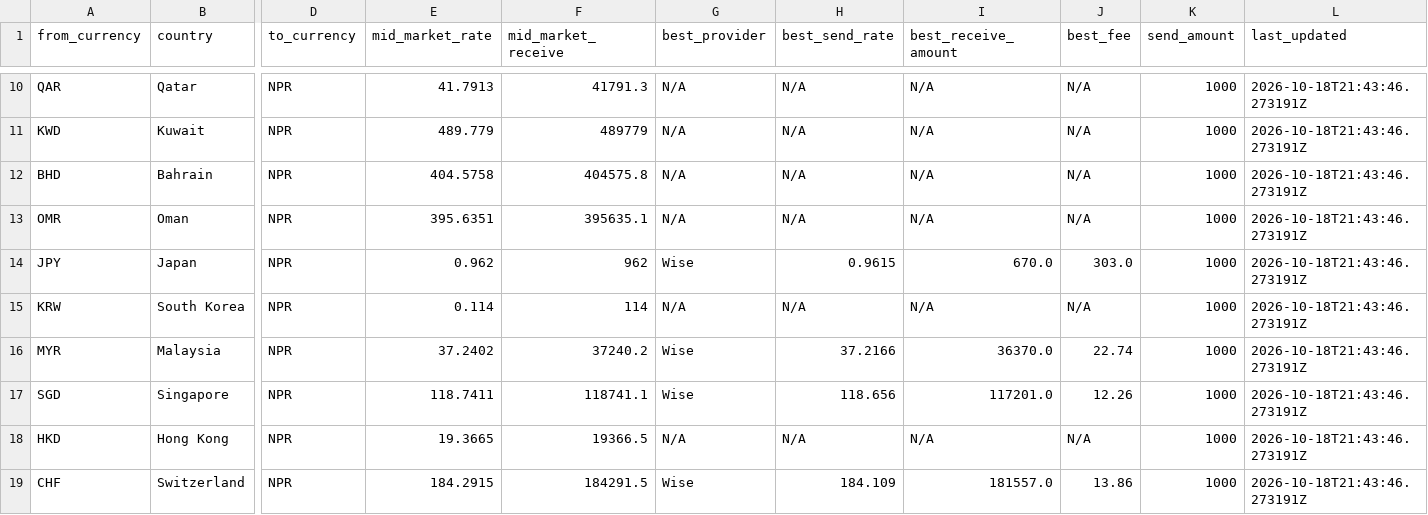
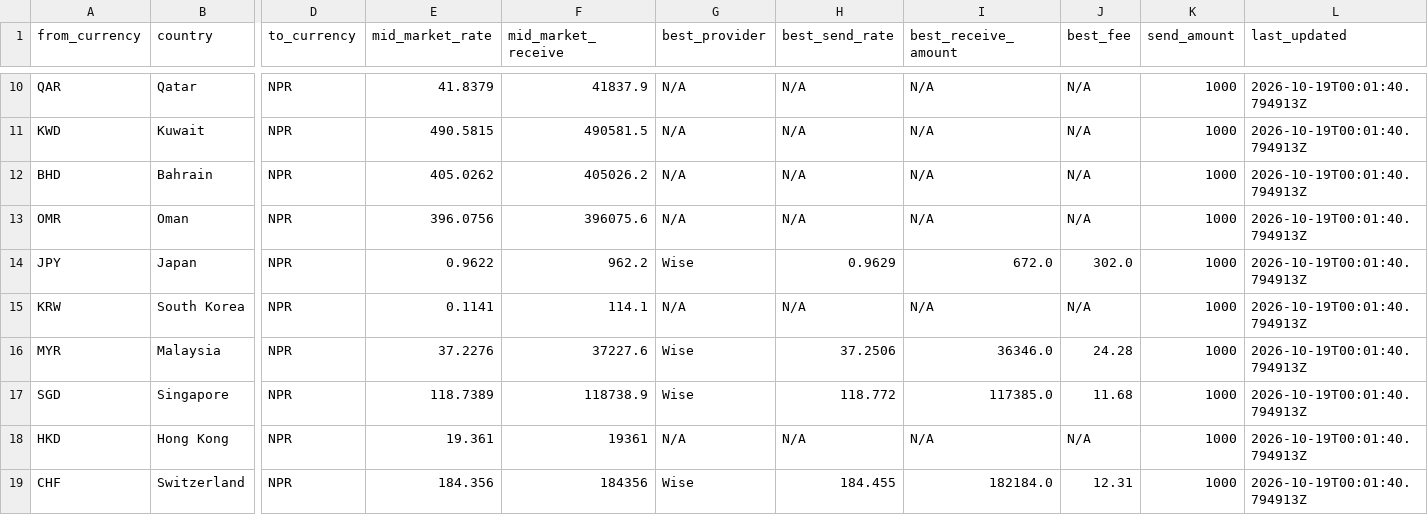
Before and after one commit to paisapathauofficial/paisapathau-scraper, a CSV file: data/latest_rates.csv, drawn as a sheet; only a part is shown, gaps mark what is left out; the diff covers the shown part only; the diff names each change by its address in the sheet, - before the commit and + after, or states it on an @@ line.

Commit message:
Rates updated 2026-10-19T00:01:40Z

```diff
--- a/data/latest_rates.csv
+++ b/data/latest_rates.csv
-E10 (mid_market_rate): 41.7913
+E10 (mid_market_rate): 41.8379
-F10 (mid_market_receive): 41791.3
+F10 (mid_market_receive): 41837.9
-L10:L19 (last_updated): 2026-10-18T21:43:46.273191Z
+L10:L19 (last_updated): 2026-10-19T00:01:40.794913Z
-E11 (mid_market_rate): 489.779
+E11 (mid_market_rate): 490.5815
-F11 (mid_market_receive): 489779
+F11 (mid_market_receive): 490581.5
-E12 (mid_market_rate): 404.5758
+E12 (mid_market_rate): 405.0262
-F12 (mid_market_receive): 404575.8
+F12 (mid_market_receive): 405026.2
-E13 (mid_market_rate): 395.6351
+E13 (mid_market_rate): 396.0756
-F13 (mid_market_receive): 395635.1
+F13 (mid_market_receive): 396075.6
-E14 (mid_market_rate): 0.962
+E14 (mid_market_rate): 0.9622
-F14 (mid_market_receive): 962
+F14 (mid_market_receive): 962.2
-H14 (best_send_rate): 0.9615
+H14 (best_send_rate): 0.9629
-I14 (best_receive_amount): 670.0
+I14 (best_receive_amount): 672.0
-J14 (best_fee): 303.0
+J14 (best_fee): 302.0
-E15 (mid_market_rate): 0.114
+E15 (mid_market_rate): 0.1141
-F15 (mid_market_receive): 114
+F15 (mid_market_receive): 114.1
-E16 (mid_market_rate): 37.2402
+E16 (mid_market_rate): 37.2276
-F16 (mid_market_receive): 37240.2
+F16 (mid_market_receive): 37227.6
-H16 (best_send_rate): 37.2166
+H16 (best_send_rate): 37.2506
-I16 (best_receive_amount): 36370.0
+I16 (best_receive_amount): 36346.0
-J16 (best_fee): 22.74
+J16 (best_fee): 24.28
-E17 (mid_market_rate): 118.7411
+E17 (mid_market_rate): 118.7389
-F17 (mid_market_receive): 118741.1
+F17 (mid_market_receive): 118738.9
-H17 (best_send_rate): 118.656
+H17 (best_send_rate): 118.772
-I17 (best_receive_amount): 117201.0
+I17 (best_receive_amount): 117385.0
-J17 (best_fee): 12.26
+J17 (best_fee): 11.68
-E18 (mid_market_rate): 19.3665
+E18 (mid_market_rate): 19.361
-F18 (mid_market_receive): 19366.5
+F18 (mid_market_receive): 19361
-E19 (mid_market_rate): 184.2915
+E19 (mid_market_rate): 184.356
-F19 (mid_market_receive): 184291.5
+F19 (mid_market_receive): 184356
-H19 (best_send_rate): 184.109
+H19 (best_send_rate): 184.455
-I19 (best_receive_amount): 181557.0
+I19 (best_receive_amount): 182184.0
-J19 (best_fee): 13.86
+J19 (best_fee): 12.31
```
Also changed, not shown: 63 edited cells elsewhere in this file, 2 other files.
